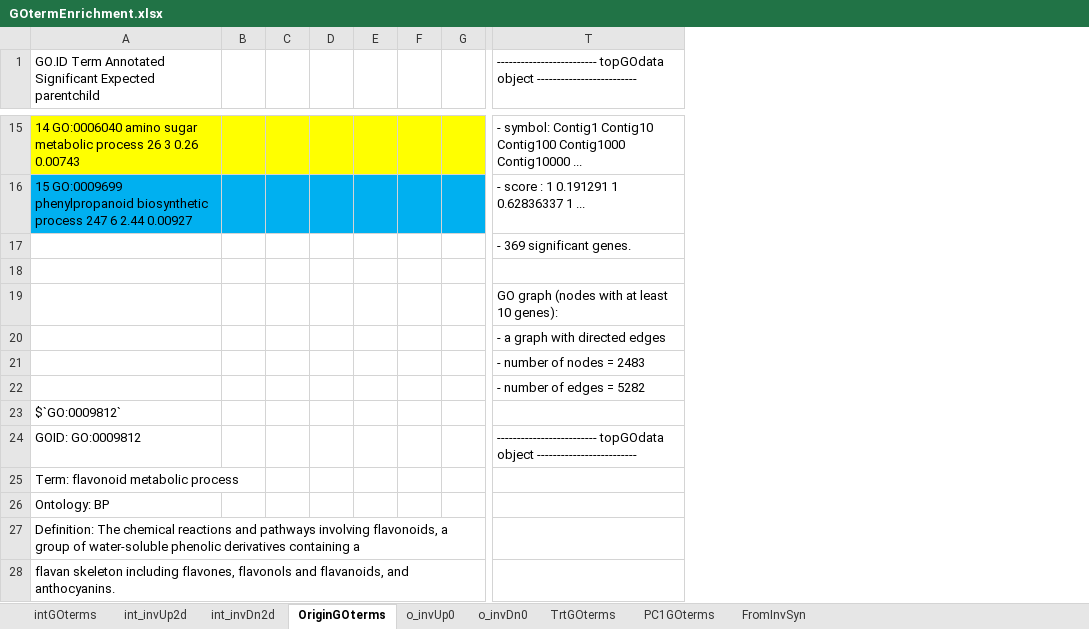
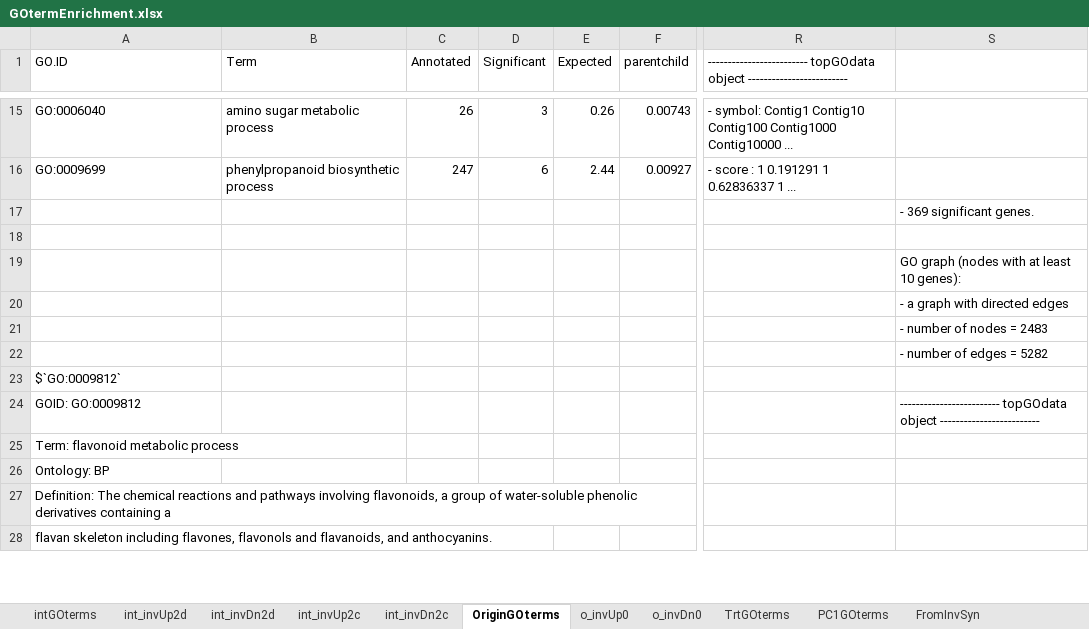
Before and after one commit to kgturner/Cdiff_expression, an Excel workbook: GOtermEnrichment.xlsx, sheet OriginGOterms, drawn as a sheet; only a part is shown, gaps mark what is left out; values as stored, in another font and other column widths than the file's, no borders; removed rows and columns are numbered as before the commit, all else as after; the diff covers the shown part only; the diff names each change by its address in the sheet, - before the commit and + after, or states it on an @@ line.

Commit message:
GO terms using MF and CC sets. Trade-off models...? maybe not.

```diff
--- a/GOtermEnrichment.xlsx (sheet OriginGOterms)
+++ b/GOtermEnrichment.xlsx (sheet OriginGOterms)
+sheet tab: int_invUp2c
+sheet tab: int_invDn2c
-column B, empty
-column C, empty
-column D, empty
-column E, empty
-column F, empty
-column G, empty
+column B (Term), rows 15-16: amino sugar metabolic process | phenylpropanoid biosynthetic process
+column C (Annotated), rows 15-16: 26 | 247
+column D (Significant), rows 15-16: 3 | 6
+column E (Expected), rows 15-16: 0.26 | 2.44
+column F (parentchild), rows 15-16: 0.00743 | 0.00927
+column S, rows 17-24: - 369 significant genes. |  | GO graph (nodes with at least 10 genes): | - a graph with directed edges | - number of nodes = 2483 | - number of edges = 5282 |  | ------------------------- topGOdata object -------------------------
-A1: GO.ID Term Annotated Significant Expected parentchild
+A1: GO.ID
-A15 fill: #FFFF00
+A15 fill: none
-A15 (GO.ID): 14 GO:0006040 amino sugar metabolic process 26 3 0.26 0.00743
+A15 (GO.ID): GO:0006040
-A16 (GO.ID): 15 GO:0009699 phenylpropanoid biosynthetic process 247 6 2.44 0.00927
+A16 (GO.ID): GO:0009699
-A16 fill: #00B0F0
+A16 fill: none
-R17: - 369 significant genes.
+R17: (empty)
-R19: GO graph (nodes with at least 10 genes):
+R19: (empty)
-R20: - a graph with directed edges
+R20: (empty)
-R21: - number of nodes = 2483
+R21: (empty)
-R22: - number of edges = 5282
+R22: (empty)
-R24: ------------------------- topGOdata object -------------------------
+R24: (empty)
```
Also changed, not shown: 2 added columns, 3 removed columns, 13 edited cells and cell formats elsewhere in this sheet, sheet intGOterms, other sheet tabs, 14 other files.
